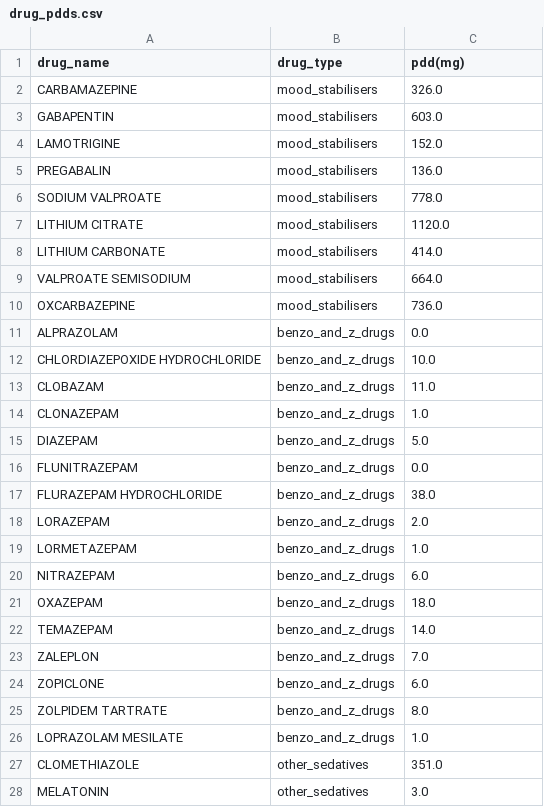
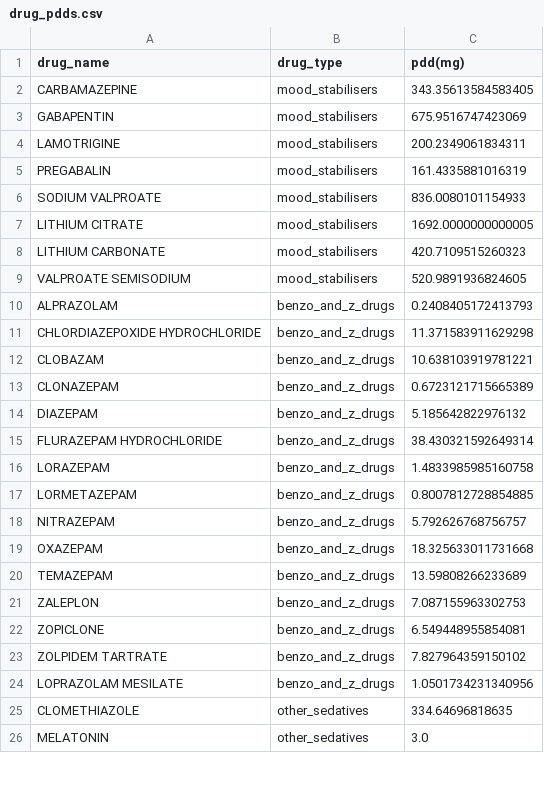
Before and after one commit to zurfarosa/demres, a CSV file: output/drug_pdds.csv, drawn as a sheet; only a part is shown; the diff covers the shown part only.

Commit message:
rewriting add_data_start_and_end_dates function

```diff
--- a/output/drug_pdds.csv
+++ b/output/drug_pdds.csv
@@ -1,28 +1,26 @@
 drug_name,drug_type,pdd(mg)
-CARBAMAZEPINE,mood_stabilisers,326.0
-GABAPENTIN,mood_stabilisers,603.0
-LAMOTRIGINE,mood_stabilisers,152.0
-PREGABALIN,mood_stabilisers,136.0
-SODIUM VALPROATE,mood_stabilisers,778.0
-LITHIUM CITRATE,mood_stabilisers,1120.0
-LITHIUM CARBONATE,mood_stabilisers,414.0
-VALPROATE SEMISODIUM,mood_stabilisers,664.0
-OXCARBAZEPINE,mood_stabilisers,736.0
-ALPRAZOLAM,benzo_and_z_drugs,0.0
-CHLORDIAZEPOXIDE HYDROCHLORIDE,benzo_and_z_drugs,10.0
-CLOBAZAM,benzo_and_z_drugs,11.0
-CLONAZEPAM,benzo_and_z_drugs,1.0
-DIAZEPAM,benzo_and_z_drugs,5.0
-FLUNITRAZEPAM,benzo_and_z_drugs,0.0
-FLURAZEPAM HYDROCHLORIDE,benzo_and_z_drugs,38.0
-LORAZEPAM,benzo_and_z_drugs,2.0
-LORMETAZEPAM,benzo_and_z_drugs,1.0
-NITRAZEPAM,benzo_and_z_drugs,6.0
-OXAZEPAM,benzo_and_z_drugs,18.0
-TEMAZEPAM,benzo_and_z_drugs,14.0
-ZALEPLON,benzo_and_z_drugs,7.0
-ZOPICLONE,benzo_and_z_drugs,6.0
-ZOLPIDEM TARTRATE,benzo_and_z_drugs,8.0
-LOPRAZOLAM MESILATE,benzo_and_z_drugs,1.0
-CLOMETHIAZOLE,other_sedatives,351.0
+CARBAMAZEPINE,mood_stabilisers,343.35613584583405
+GABAPENTIN,mood_stabilisers,675.9516747423069
+LAMOTRIGINE,mood_stabilisers,200.2349061834311
+PREGABALIN,mood_stabilisers,161.4335881016319
+SODIUM VALPROATE,mood_stabilisers,836.0080101154933
+LITHIUM CITRATE,mood_stabilisers,1692.0000000000005
+LITHIUM CARBONATE,mood_stabilisers,420.7109515260323
+VALPROATE SEMISODIUM,mood_stabilisers,520.9891936824605
+ALPRAZOLAM,benzo_and_z_drugs,0.2408405172413793
+CHLORDIAZEPOXIDE HYDROCHLORIDE,benzo_and_z_drugs,11.371583911629298
+CLOBAZAM,benzo_and_z_drugs,10.638103919781221
+CLONAZEPAM,benzo_and_z_drugs,0.6723121715665389
+DIAZEPAM,benzo_and_z_drugs,5.185642822976132
+FLURAZEPAM HYDROCHLORIDE,benzo_and_z_drugs,38.430321592649314
+LORAZEPAM,benzo_and_z_drugs,1.4833985985160758
+LORMETAZEPAM,benzo_and_z_drugs,0.8007812728854885
+NITRAZEPAM,benzo_and_z_drugs,5.792626768756757
+OXAZEPAM,benzo_and_z_drugs,18.325633011731668
+TEMAZEPAM,benzo_and_z_drugs,13.59808266233689
+ZALEPLON,benzo_and_z_drugs,7.087155963302753
+ZOPICLONE,benzo_and_z_drugs,6.549448955854081
+ZOLPIDEM TARTRATE,benzo_and_z_drugs,7.827964359150102
+LOPRAZOLAM MESILATE,benzo_and_z_drugs,1.0501734231340956
+CLOMETHIAZOLE,other_sedatives,334.64696818635
 MELATONIN,other_sedatives,3.0
```
Also changed, not shown: 3 removed rows and 51 edited cells elsewhere in this file, 10 other files.
